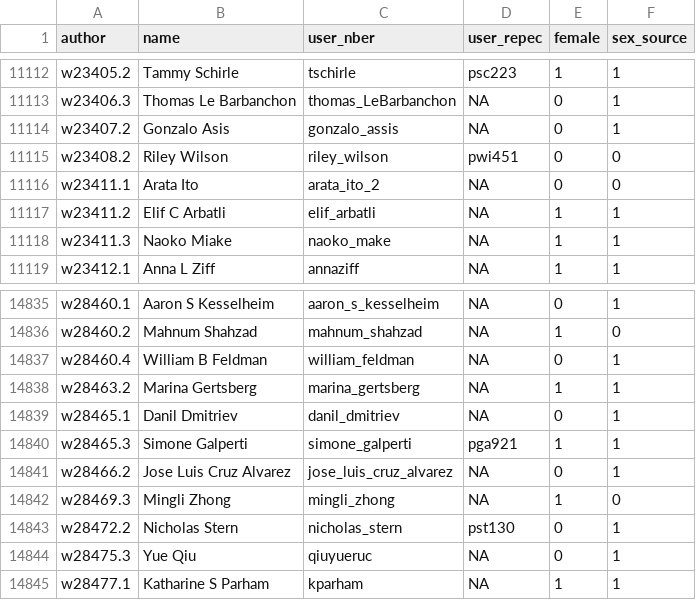
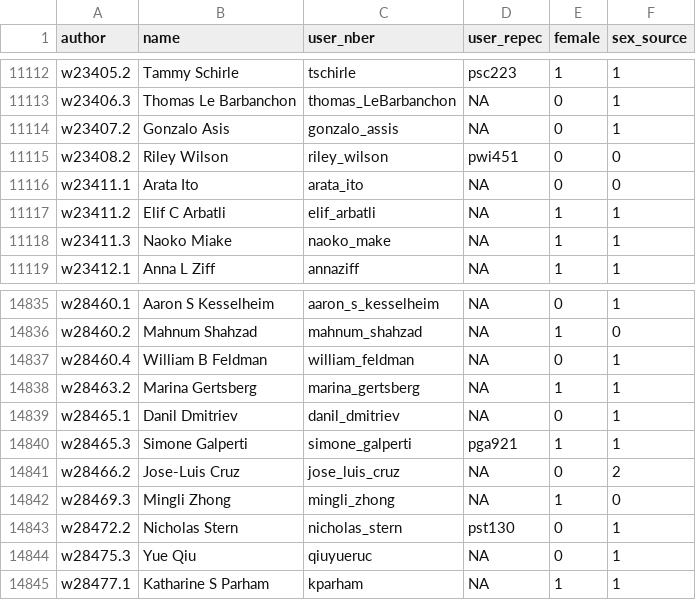
Before and after one commit to bldavies/nberwp, a CSV file: data-raw/authors.csv, drawn as a sheet; only a part is shown, gaps mark what is left out.

Commit message:
Download latest metadata from NBER website

```diff
--- a/data-raw/authors.csv
+++ b/data-raw/authors.csv
@@ -11115,3 +11115,3 @@ w23407.2,Gonzalo Asis,gonzalo_assis,NA,0,1
 w23408.2,Riley Wilson,riley_wilson,pwi451,0,0
-w23411.1,Arata Ito,arata_ito_2,NA,0,0
+w23411.1,Arata Ito,arata_ito,NA,0,0
 w23411.2,Elif C Arbatli,elif_arbatli,NA,1,1
@@ -14840,3 +14840,3 @@ w28465.1,Danil Dmitriev,danil_dmitriev,NA,0,1
 w28465.3,Simone Galperti,simone_galperti,pga921,1,1
-w28466.2,Jose Luis Cruz Alvarez,jose_luis_cruz_alvarez,NA,0,1
+w28466.2,Jose-Luis Cruz,jose_luis_cruz,NA,0,2
 w28469.3,Mingli Zhong,mingli_zhong,NA,1,0
```
Also changed, not shown: data-raw/sexes/via_nber.csv, 3 other files.
